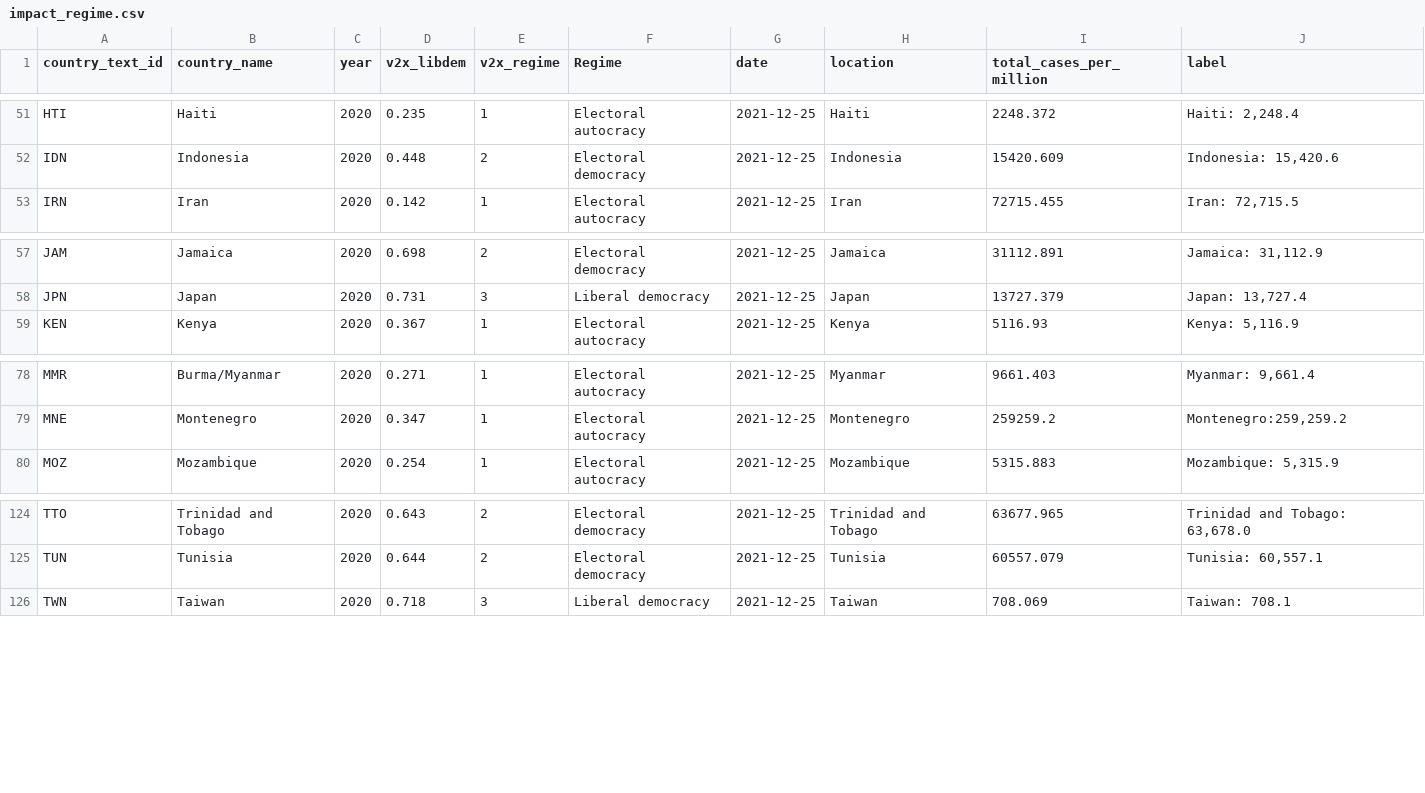
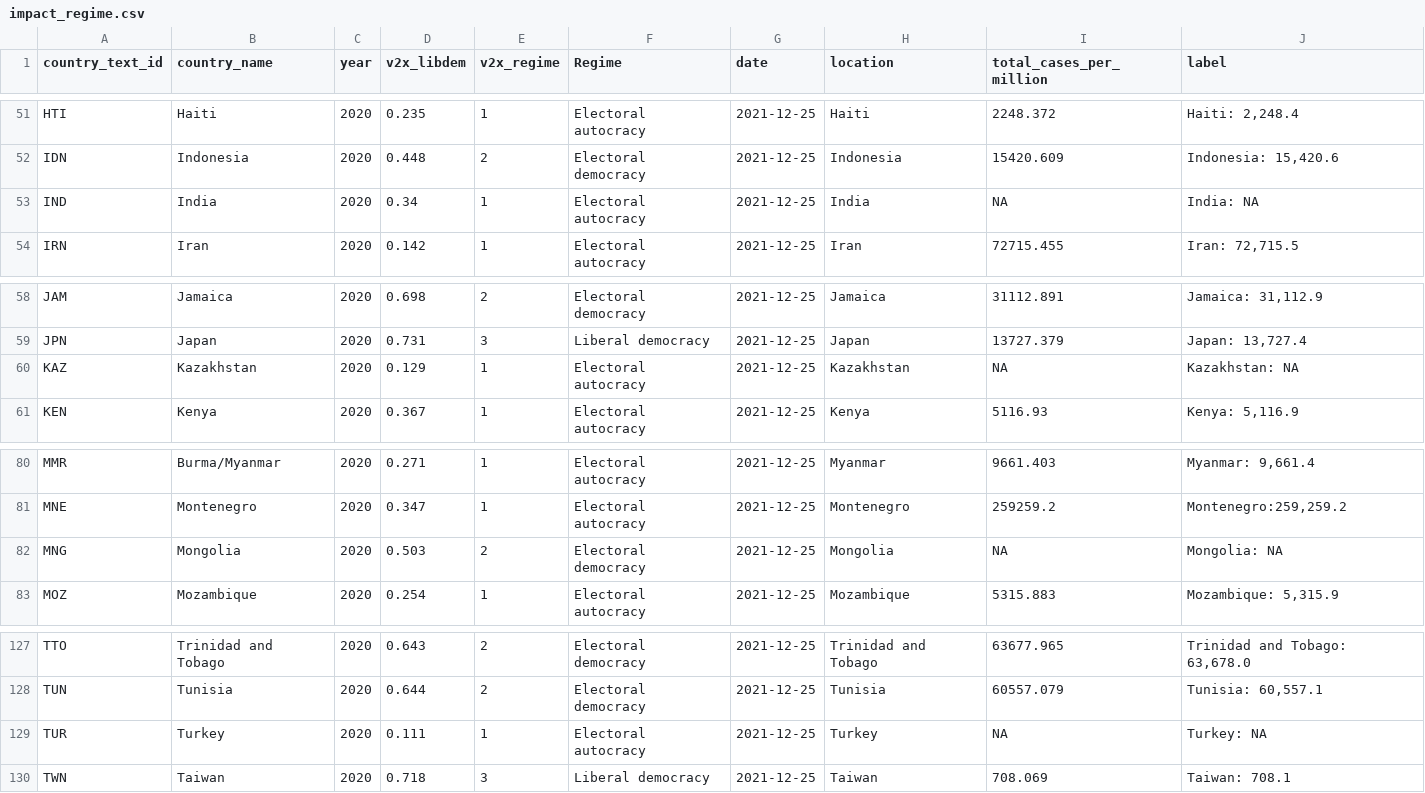
Before and after one commit to pixgarden/scrape-automation, a CSV file: impact_regime.csv, drawn as a sheet; only a part is shown, gaps mark what is left out.

```diff
--- a/impact_regime.csv
+++ b/impact_regime.csv
@@ -52,2 +52,3 @@ HTI,Haiti,2020,0.235,1,Electoral autocracy,2021-12-25,Haiti,2248.372,"Haiti:  2,
 IDN,Indonesia,2020,0.448,2,Electoral democracy,2021-12-25,Indonesia,15420.609,"Indonesia: 15,420.6"
+IND,India,2020,0.34,1,Electoral autocracy,2021-12-25,India,NA,India:       NA
 IRN,Iran,2020,0.142,1,Electoral autocracy,2021-12-25,Iran,72715.455,"Iran: 72,715.5"
@@ -58,2 +59,3 @@ JAM,Jamaica,2020,0.698,2,Electoral democracy,2021-12-25,Jamaica,31112.891,"Jamai
 JPN,Japan,2020,0.731,3,Liberal democracy,2021-12-25,Japan,13727.379,"Japan: 13,727.4"
+KAZ,Kazakhstan,2020,0.129,1,Electoral autocracy,2021-12-25,Kazakhstan,NA,Kazakhstan:       NA
 KEN,Kenya,2020,0.367,1,Electoral autocracy,2021-12-25,Kenya,5116.93,"Kenya:  5,116.9"
@@ -79,2 +81,3 @@ MMR,Burma/Myanmar,2020,0.271,1,Electoral autocracy,2021-12-25,Myanmar,9661.403,"
 MNE,Montenegro,2020,0.347,1,Electoral autocracy,2021-12-25,Montenegro,259259.2,"Montenegro:259,259.2"
+MNG,Mongolia,2020,0.503,2,Electoral democracy,2021-12-25,Mongolia,NA,Mongolia:       NA
 MOZ,Mozambique,2020,0.254,1,Electoral autocracy,2021-12-25,Mozambique,5315.883,"Mozambique:  5,315.9"
@@ -125,2 +128,3 @@ TTO,Trinidad and Tobago,2020,0.643,2,Electoral democracy,2021-12-25,Trinidad and
 TUN,Tunisia,2020,0.644,2,Electoral democracy,2021-12-25,Tunisia,60557.079,"Tunisia: 60,557.1"
+TUR,Turkey,2020,0.111,1,Electoral autocracy,2021-12-25,Turkey,NA,Turkey:       NA
 TWN,Taiwan,2020,0.718,3,Liberal democracy,2021-12-25,Taiwan,708.069,Taiwan:    708.1
```
Also changed, not shown: new_cases_latest.csv, policy_stringency.csv, 7 other files.
